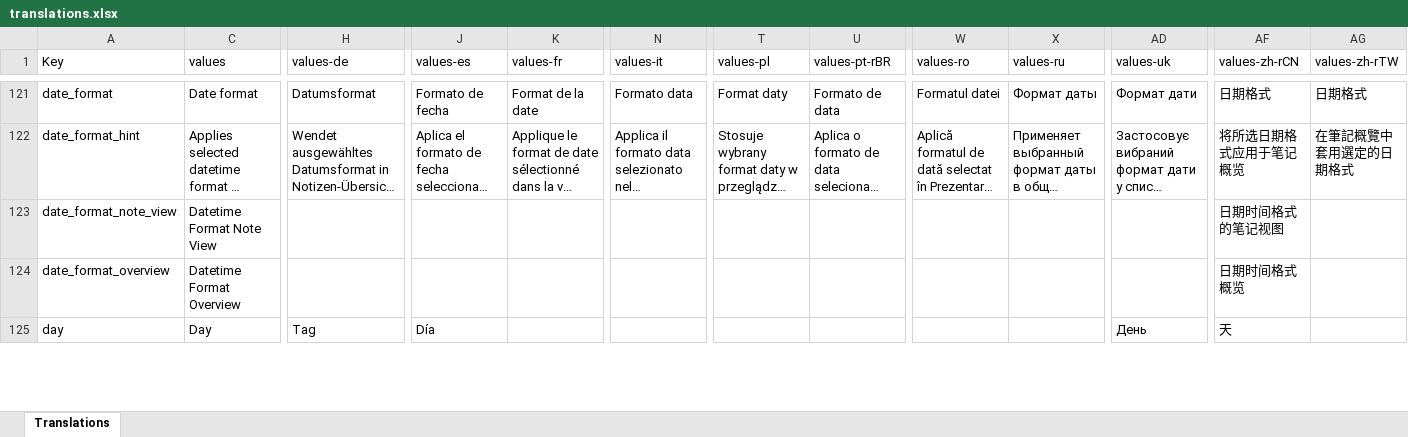
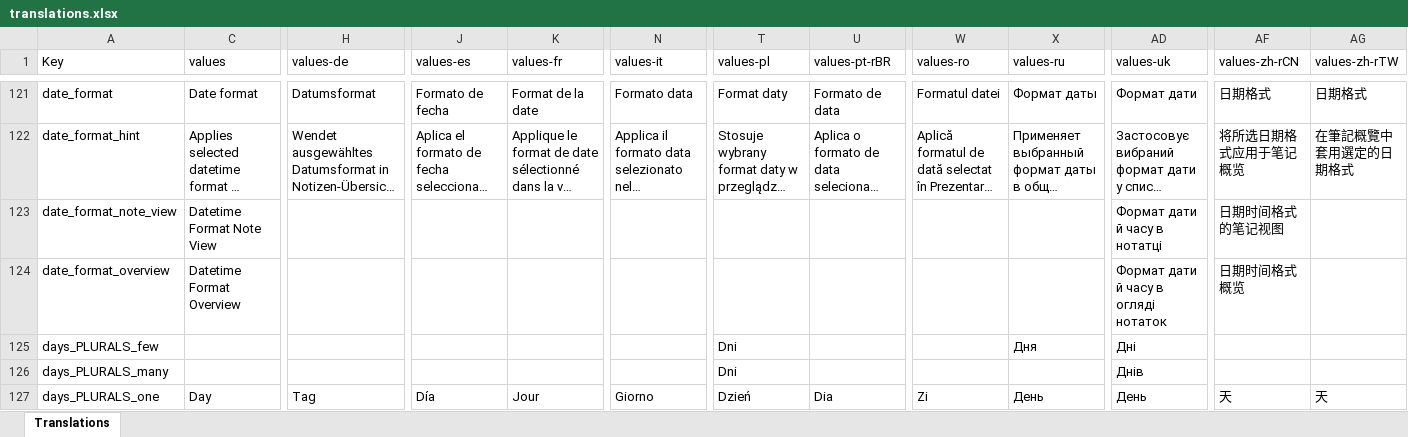
Before and after one commit to Crustack/NotallyX, an Excel workbook: app/translations.xlsx, sheet Translations, drawn as a sheet; only a part is shown, gaps mark what is left out; long unchanged cells end in …; values as stored, in another font and other column widths than the file's, no cell formats; charts and pictures not drawn; removed rows and columns are numbered as before the commit, all else as after; rows hold the shown columns only; the diff covers the shown part only; the diff names each change by its address in the sheet, - before the commit and + after, or states it on an @@ line.

Commit message:
Refactor day and days string into plurals

```diff
--- a/app/translations.xlsx (sheet Translations)
+++ b/app/translations.xlsx (sheet Translations)
-AD123 (values-uk): (empty)
+AD123 (values-uk): Формат дати й часу в нотатці
-AD124 (values-uk): (empty)
+AD124 (values-uk): Формат дати й часу в огляді нотаток
-row 125: day | Day | Tag | Día |  |  |  |  |  |  | День | 天
+row 125: days_PLURALS_few |  |  |  |  |  | Dni |  |  | Дня | Дні
+row 126: days_PLURALS_many |  |  |  |  |  | Dni |  |  |  | Днів
+row 127: days_PLURALS_one | Day | Tag | Día | Jour | Giorno | Dzień | Dia | Zi | День | День | 天 | 天
```
Also changed, not shown: 2 added rows and 30 edited cells elsewhere in this sheet, cell formats, hidden cells, 19 other files.
